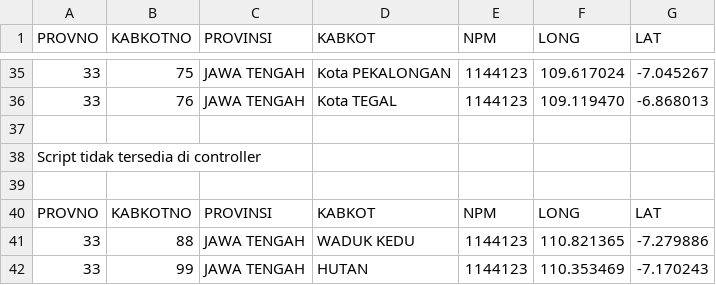
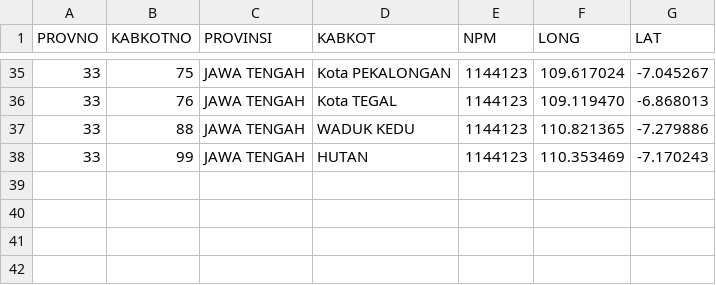
Before and after one commit to Proyek-2-TI/Pengembangan-Aplikasi-Pengelolaan-Barang-PT.Sinar-Anugerah-sub-modul-mobile, a CSV file: test.csv, drawn as a sheet; only a part is shown, gaps mark what is left out.

Commit message:
test 2 csv

```diff
--- a/test.csv
+++ b/test.csv
@@ -36,6 +36,2 @@ PROVNO,KABKOTNO,PROVINSI,KABKOT,NPM,LONG,LAT
 33,76,JAWA TENGAH,Kota TEGAL,1144123,109.119470, -6.868013
-
-Script tidak tersedia di controller
-
-PROVNO,KABKOTNO,PROVINSI,KABKOT,NPM,LONG,LAT
 33,88,JAWA TENGAH,WADUK KEDU,1144123,110.821365, -7.279886
```
